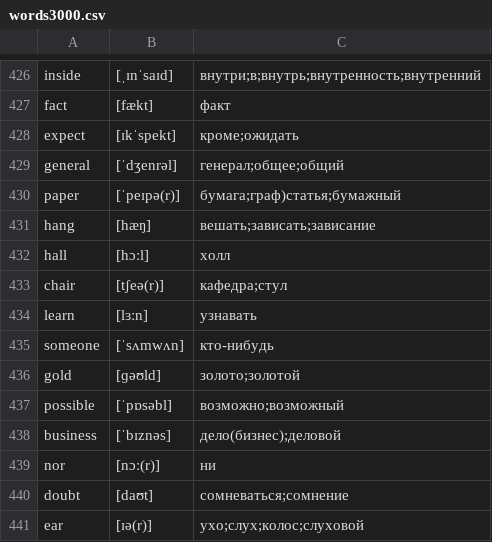
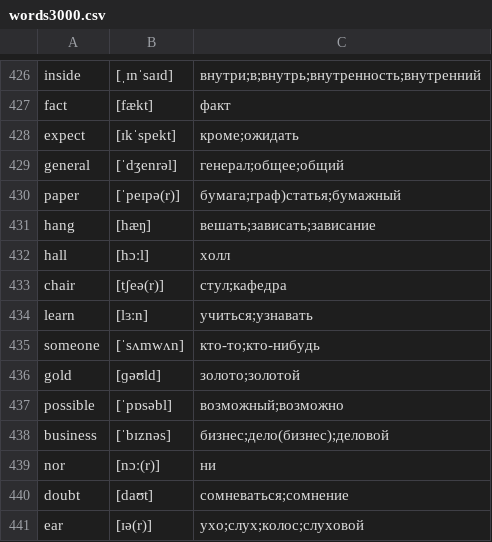
Before and after one commit to kotvickiy/english3000, a CSV file: words3000.csv, drawn as a sheet; only a part is shown, gaps mark what is left out.

```diff
--- a/words3000.csv
+++ b/words3000.csv
@@ -432,8 +432,8 @@ hang,[hæŋ],вешать;зависать;зависание
 hall,[hɔːl],холл
-chair,[tʃeə(r)],кафедра;стул
-learn,[lɜːn],узнавать
-someone,[ˈsʌmwʌn],кто-нибудь
+chair,[tʃeə(r)],стул;кафедра
+learn,[lɜːn],учиться;узнавать
+someone,[ˈsʌmwʌn],кто-то;кто-нибудь
 gold,[ɡəʊld],золото;золотой
-possible,[ˈpɒsəbl],возможно;возможный
-business,[ˈbɪznəs],дело(бизнес);деловой
+possible,[ˈpɒsəbl],возможный;возможно
+business,[ˈbɪznəs],бизнес;дело(бизнес);деловой
 nor,[nɔː(r)],ни
```
